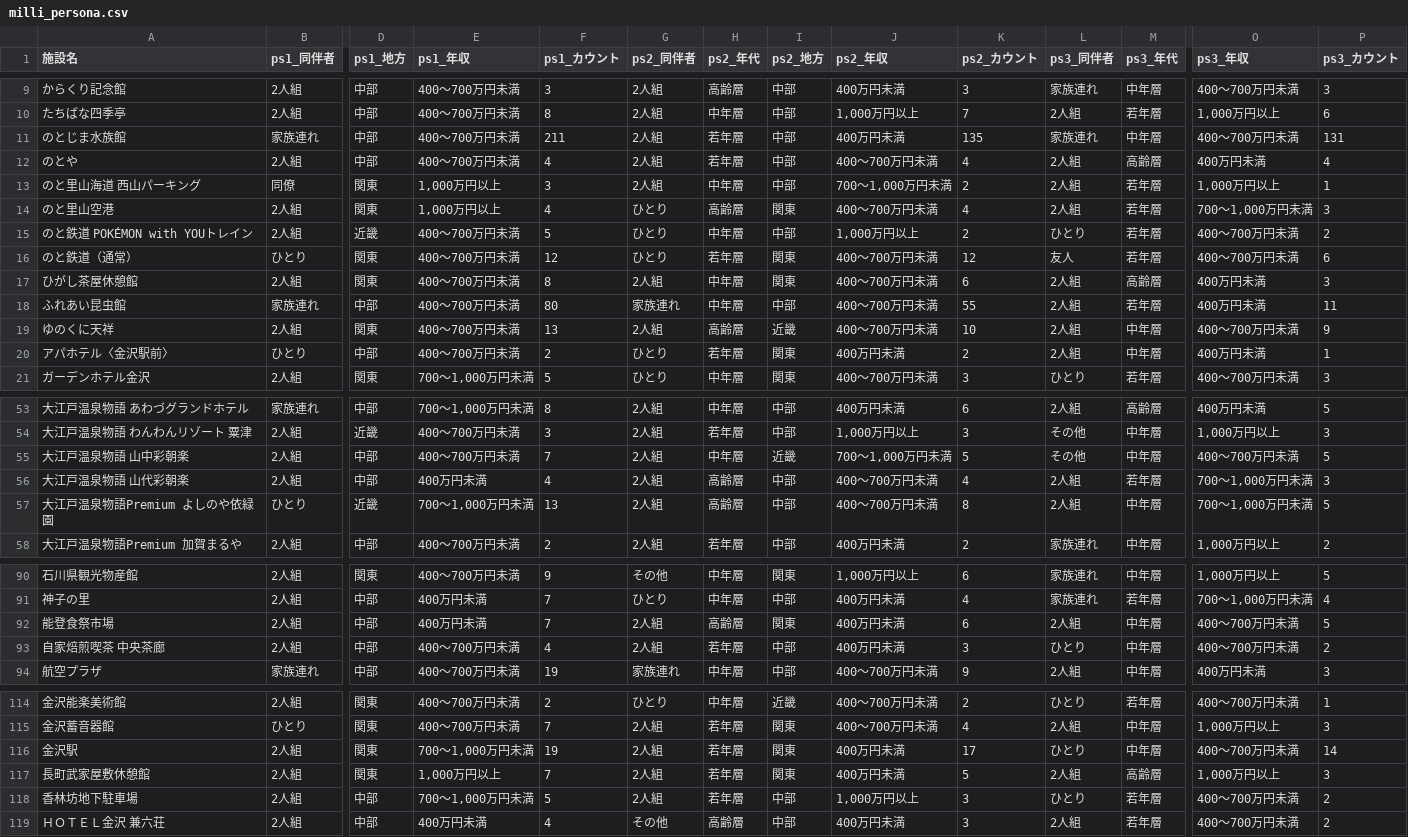
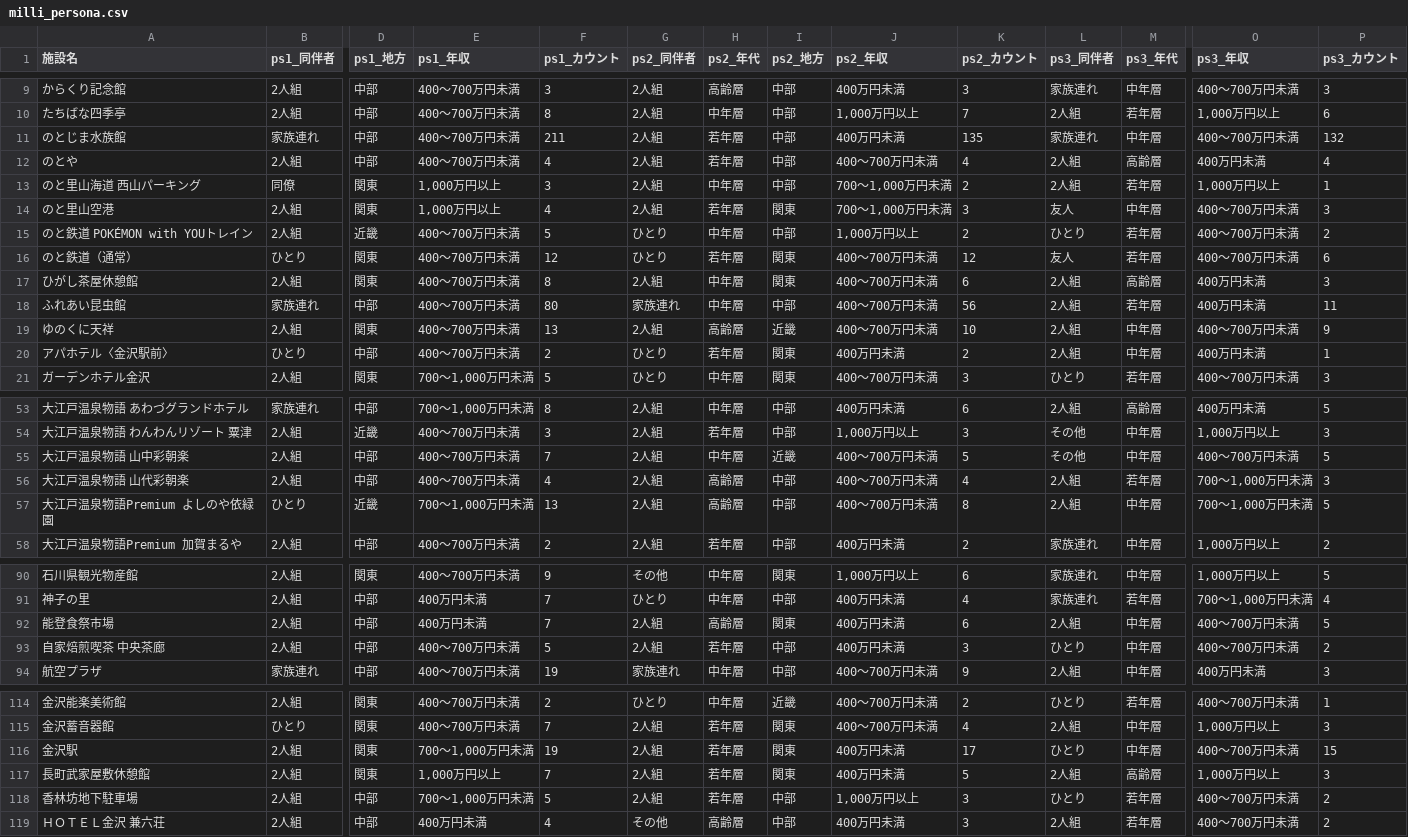
Before and after one commit to BeeB-C4N/tifo, a CSV file: ishikawa/milli_persona.csv, drawn as a sheet; only a part is shown, gaps mark what is left out; the diff names each change by its address in the sheet, - before the commit and + after, or states it on an @@ line.

```diff
--- a/ishikawa/milli_persona.csv
+++ b/ishikawa/milli_persona.csv
-P11 (ps3_カウント): 131
+P11 (ps3_カウント): 132
-G14 (ps2_同伴者): ひとり
+G14 (ps2_同伴者): 2人組
-H14 (ps2_年代): 高齢層
+H14 (ps2_年代): 若年層
-J14 (ps2_年収): 400～700万円未満
+J14 (ps2_年収): 700～1,000万円未満
-K14 (ps2_カウント): 4
+K14 (ps2_カウント): 3
-L14 (ps3_同伴者): 2人組
+L14 (ps3_同伴者): 友人
-M14 (ps3_年代): 若年層
+M14 (ps3_年代): 中年層
-O14 (ps3_年収): 700～1,000万円未満
+O14 (ps3_年収): 400～700万円未満
-K18 (ps2_カウント): 55
+K18 (ps2_カウント): 56
-J55 (ps2_年収): 700～1,000万円未満
+J55 (ps2_年収): 400～700万円未満
-E56 (ps1_年収): 400万円未満
+E56 (ps1_年収): 400～700万円未満
-F93 (ps1_カウント): 4
+F93 (ps1_カウント): 5
-P116 (ps3_カウント): 14
+P116 (ps3_カウント): 15
```
Also changed, not shown: ishikawa/milli_score.csv, 1 other file.
